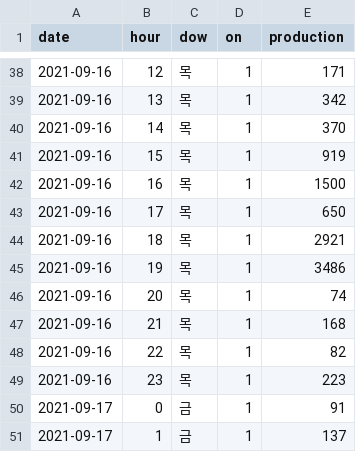
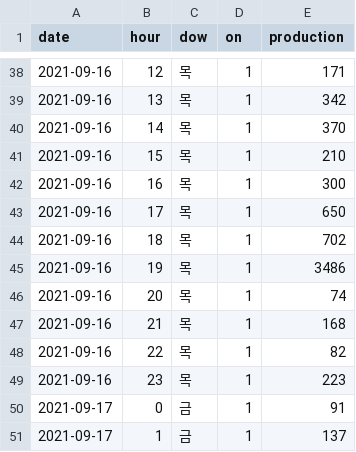
Before and after one commit to SeoHyun1024/kamp-resource-optimization-benchmark, a CSV file: plans/out/web/week_0915_ext/revised_plan.csv, drawn as a sheet; only a part is shown, gaps mark what is left out; the diff covers the shown part only.

```diff
--- a/plans/out/web/week_0915_ext/revised_plan.csv
+++ b/plans/out/web/week_0915_ext/revised_plan.csv
@@ -40,6 +40,6 @@
 2021-09-16,14,목,1,370
-2021-09-16,15,목,1,919
-2021-09-16,16,목,1,1500
+2021-09-16,15,목,1,210
+2021-09-16,16,목,1,300
 2021-09-16,17,목,1,650
-2021-09-16,18,목,1,2921
+2021-09-16,18,목,1,702
 2021-09-16,19,목,1,3486
```
Also changed, not shown: 49 edited cells elsewhere in this file, plans/out/web/backtest_0908/moves.csv, plans/out/web/backtest_0908_ext/advice_hourly.csv, 34 other files.
